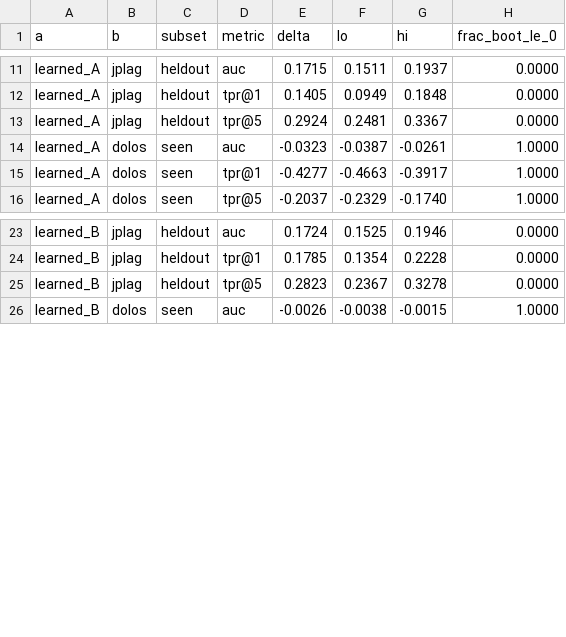
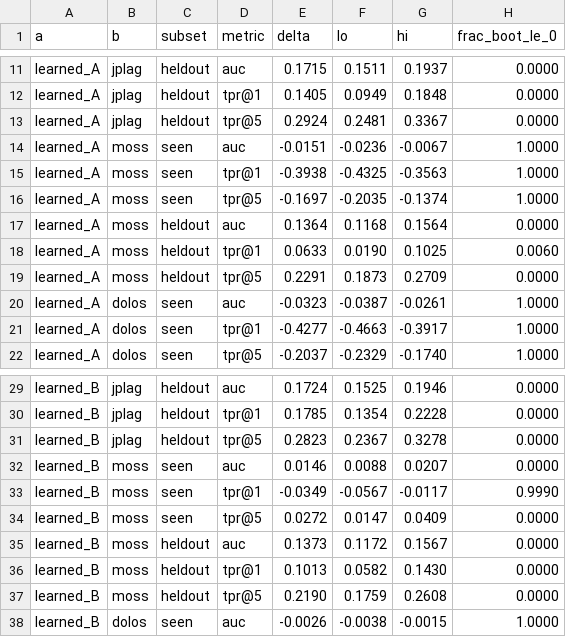
Before and after one commit to NandhaSaravanan/AAAI-CALE-AI, a CSV file: eval/deltas.csv, drawn as a sheet; only a part is shown, gaps mark what is left out; the diff names each change by its address in the sheet, - before the commit and + after, or states it on an @@ line.

```diff
--- a/eval/deltas.csv
+++ b/eval/deltas.csv
+row 14: learned_A | moss | seen | auc | -0.0151 | -0.0236 | -0.0067 | 1.0000
+row 15: learned_A | moss | seen | tpr@1 | -0.3938 | -0.4325 | -0.3563 | 1.0000
+row 16: learned_A | moss | seen | tpr@5 | -0.1697 | -0.2035 | -0.1374 | 1.0000
+row 17: learned_A | moss | heldout | auc | 0.1364 | 0.1168 | 0.1564 | 0.0000
+row 18: learned_A | moss | heldout | tpr@1 | 0.0633 | 0.0190 | 0.1025 | 0.0060
+row 19: learned_A | moss | heldout | tpr@5 | 0.2291 | 0.1873 | 0.2709 | 0.0000
+row 32: learned_B | moss | seen | auc | 0.0146 | 0.0088 | 0.0207 | 0.0000
+row 33: learned_B | moss | seen | tpr@1 | -0.0349 | -0.0567 | -0.0117 | 0.9990
+row 34: learned_B | moss | seen | tpr@5 | 0.0272 | 0.0147 | 0.0409 | 0.0000
+row 35: learned_B | moss | heldout | auc | 0.1373 | 0.1172 | 0.1567 | 0.0000
+row 36: learned_B | moss | heldout | tpr@1 | 0.1013 | 0.0582 | 0.1430 | 0.0000
+row 37: learned_B | moss | heldout | tpr@5 | 0.2190 | 0.1759 | 0.2608 | 0.0000
```
Also changed, not shown: eval/analysis.csv, eval/main_table.csv, 24 other files.
